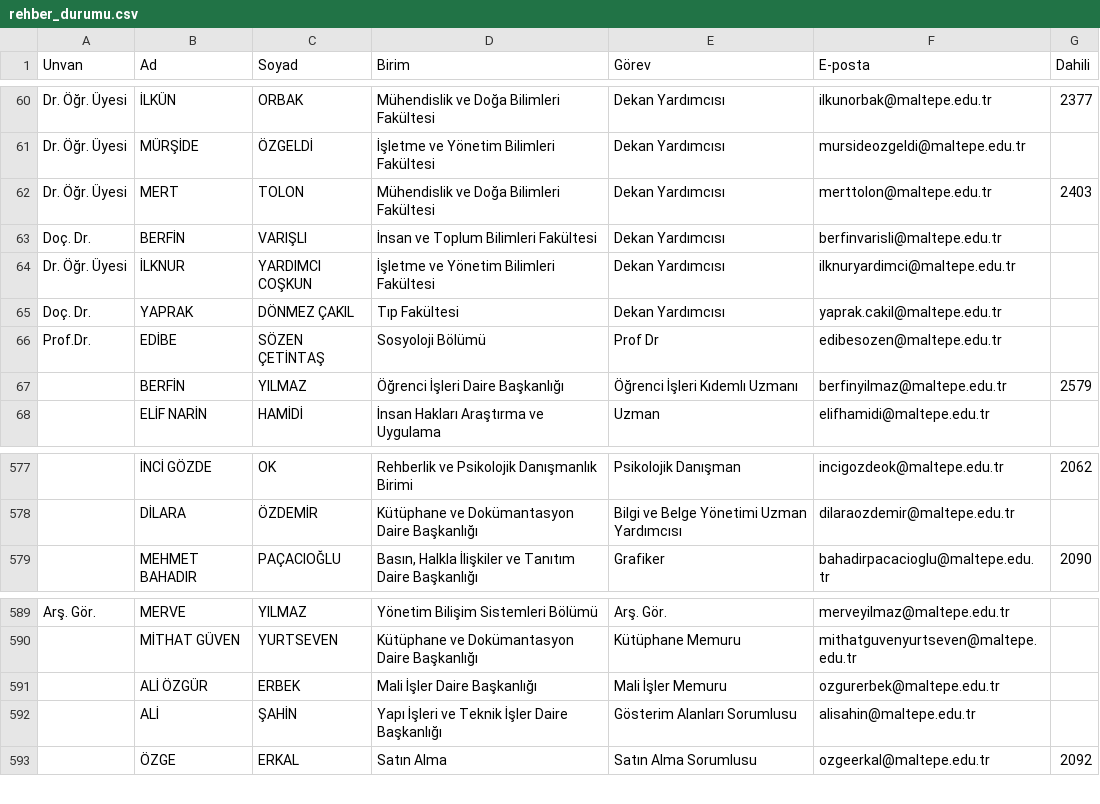
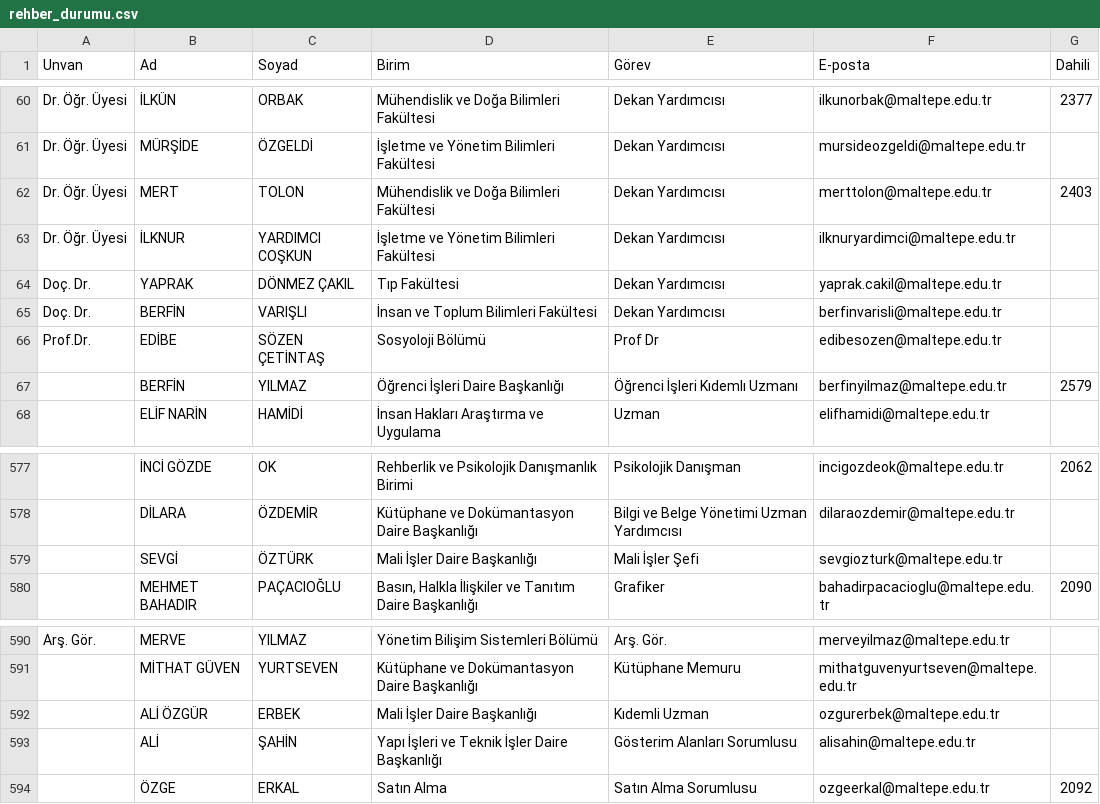
Before and after one commit to erdalyaslica/mau-personel-takip, a CSV file: rehber_durumu.csv, drawn as a sheet; only a part is shown, gaps mark what is left out; addresses are those after the commit; the diff names each change by its address in the sheet, - before the commit and + after, or states it on an @@ line.

```diff
--- a/rehber_durumu.csv
+++ b/rehber_durumu.csv
@@ row 63 moved to row 65: Doç. Dr. @@
+row 579:  | SEVGİ | ÖZTÜRK | Mali İşler Daire Başkanlığı | Mali İşler Şefi | sevgiozturk@maltepe.edu.tr
-E592 (Görev): Mali İşler Memuru
+E592 (Görev): Kıdemli Uzman
```
